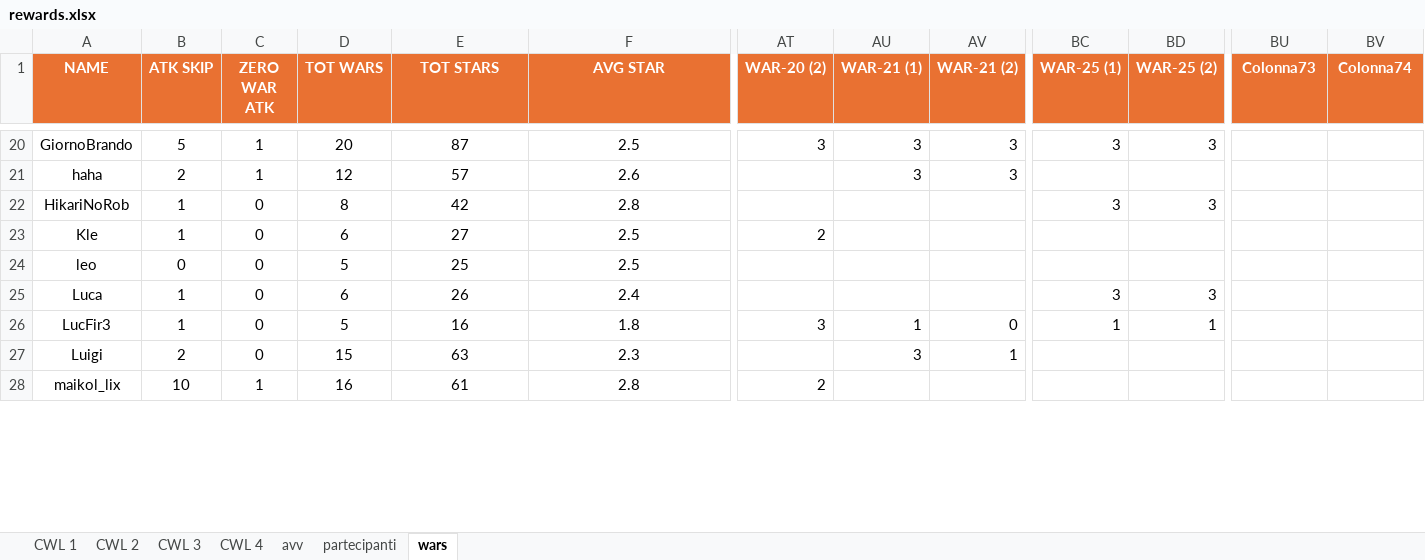
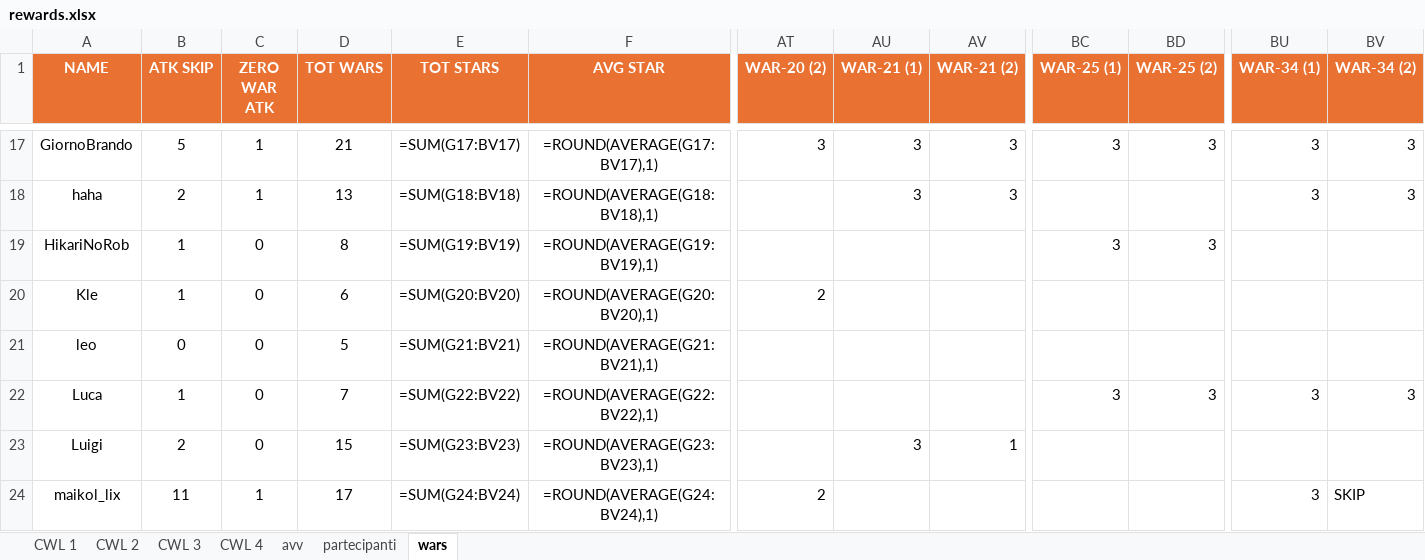
Before and after one commit to piegian99ita/clashMacacos, an Excel workbook: rewards.xlsx, sheet wars, drawn as a sheet; only a part is shown, gaps mark what is left out; values as stored, in another font and other column widths than the file's, no borders; formulas without a stored value are shown as written; removed rows and columns are numbered as before the commit, all else as after; rows hold the shown columns only; the diff covers the shown part only; the diff names each change by its address in the sheet, - before the commit and + after, or states it on an @@ line.

```diff
--- a/rewards.xlsx (sheet wars)
+++ b/rewards.xlsx (sheet wars)
-BU1: Colonna73
+BU1: WAR-34 (1)
-BV1: Colonna74
+BV1: WAR-34 (2)
-D17 (TOT WARS): 20
+D17 (TOT WARS): 21
-E17 (TOT STARS): 87
+E17 (TOT STARS): =SUM(G17:BV17)
-F17 (AVG STAR): 2.5
+F17 (AVG STAR): =ROUND(AVERAGE(G17:BV17),1)
-BU17:BU18 (WAR-34 (1)): (empty)
+BU17:BU18 (WAR-34 (1)): 3
-BV17:BV18 (WAR-34 (2)): (empty)
+BV17:BV18 (WAR-34 (2)): 3
-D18 (TOT WARS): 12
+D18 (TOT WARS): 13
-E18 (TOT STARS): 57
+E18 (TOT STARS): =SUM(G18:BV18)
-F18 (AVG STAR): 2.6
+F18 (AVG STAR): =ROUND(AVERAGE(G18:BV18),1)
-E19 (TOT STARS): 42
+E19 (TOT STARS): =SUM(G19:BV19)
-F19 (AVG STAR): 2.8
+F19 (AVG STAR): =ROUND(AVERAGE(G19:BV19),1)
-E20 (TOT STARS): 27
+E20 (TOT STARS): =SUM(G20:BV20)
-F20 (AVG STAR): 2.5
+F20 (AVG STAR): =ROUND(AVERAGE(G20:BV20),1)
-E21 (TOT STARS): 25
+E21 (TOT STARS): =SUM(G21:BV21)
-F21 (AVG STAR): 2.5
+F21 (AVG STAR): =ROUND(AVERAGE(G21:BV21),1)
-D22 (TOT WARS): 6
+D22 (TOT WARS): 7
-E22 (TOT STARS): 26
+E22 (TOT STARS): =SUM(G22:BV22)
-F22 (AVG STAR): 2.4
+F22 (AVG STAR): =ROUND(AVERAGE(G22:BV22),1)
-BU22 (WAR-34 (1)): (empty)
+BU22 (WAR-34 (1)): 3
-BV22 (WAR-34 (2)): (empty)
+BV22 (WAR-34 (2)): 3
-row 26: LucFir3 | 1 | 0 | 5 | 16 | 1.8 | 3 | 1 | 0 | 1 | 1
-E23 (TOT STARS): 63
+E23 (TOT STARS): =SUM(G23:BV23)
-F23 (AVG STAR): 2.3
+F23 (AVG STAR): =ROUND(AVERAGE(G23:BV23),1)
-B24 (ATK SKIP): 10
+B24 (ATK SKIP): 11
-D24 (TOT WARS): 16
+D24 (TOT WARS): 17
-E24 (TOT STARS): 61
+E24 (TOT STARS): =SUM(G24:BV24)
-F24 (AVG STAR): 2.8
+F24 (AVG STAR): =ROUND(AVERAGE(G24:BV24),1)
-BU24 (WAR-34 (1)): (empty)
+BU24 (WAR-34 (1)): 3
-BV24 (WAR-34 (2)): (empty)
+BV24 (WAR-34 (2)): SKIP
```
Also changed, not shown: 10 added rows, 9 removed rows and 117 edited cells elsewhere in this sheet, sheet CWL 2, hidden cells.
